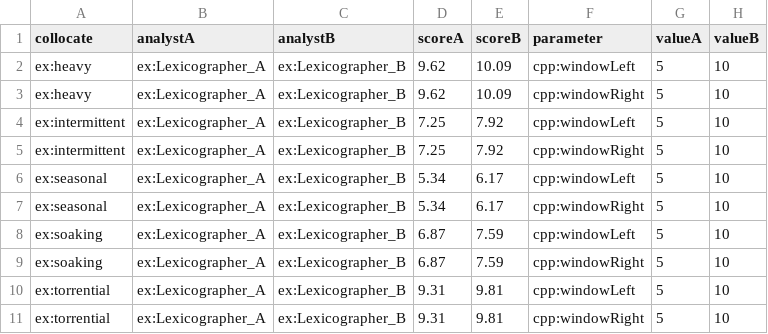
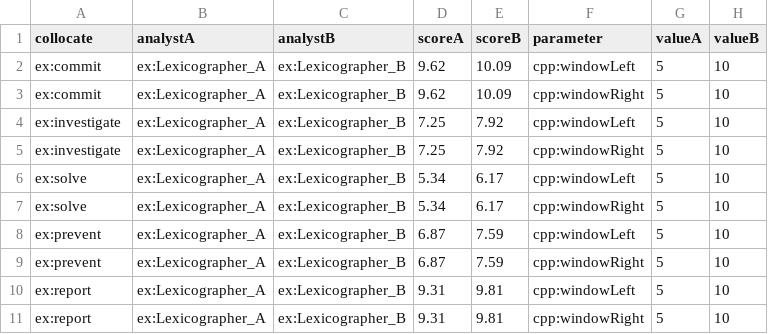
Before and after one commit to giuliabenotto/cpp-frac-evaluation, a CSV file: expected_results/cq2_collaborative_difference.csv, drawn as a sheet.

Commit message:
Align expected_results/cq2_collaborative_difference.csv with crime collocation evaluation

```diff
--- a/expected_results/cq2_collaborative_difference.csv
+++ b/expected_results/cq2_collaborative_difference.csv
@@ -1,11 +1,11 @@
 collocate,analystA,analystB,scoreA,scoreB,parameter,valueA,valueB
-ex:heavy,ex:Lexicographer_A,ex:Lexicographer_B,9.62,10.09,cpp:windowLeft,5,10
-ex:heavy,ex:Lexicographer_A,ex:Lexicographer_B,9.62,10.09,cpp:windowRight,5,10
-ex:intermittent,ex:Lexicographer_A,ex:Lexicographer_B,7.25,7.92,cpp:windowLeft,5,10
-ex:intermittent,ex:Lexicographer_A,ex:Lexicographer_B,7.25,7.92,cpp:windowRight,5,10
-ex:seasonal,ex:Lexicographer_A,ex:Lexicographer_B,5.34,6.17,cpp:windowLeft,5,10
-ex:seasonal,ex:Lexicographer_A,ex:Lexicographer_B,5.34,6.17,cpp:windowRight,5,10
-ex:soaking,ex:Lexicographer_A,ex:Lexicographer_B,6.87,7.59,cpp:windowLeft,5,10
-ex:soaking,ex:Lexicographer_A,ex:Lexicographer_B,6.87,7.59,cpp:windowRight,5,10
-ex:torrential,ex:Lexicographer_A,ex:Lexicographer_B,9.31,9.81,cpp:windowLeft,5,10
-ex:torrential,ex:Lexicographer_A,ex:Lexicographer_B,9.31,9.81,cpp:windowRight,5,10
+ex:commit,ex:Lexicographer_A,ex:Lexicographer_B,9.62,10.09,cpp:windowLeft,5,10
+ex:commit,ex:Lexicographer_A,ex:Lexicographer_B,9.62,10.09,cpp:windowRight,5,10
+ex:investigate,ex:Lexicographer_A,ex:Lexicographer_B,7.25,7.92,cpp:windowLeft,5,10
+ex:investigate,ex:Lexicographer_A,ex:Lexicographer_B,7.25,7.92,cpp:windowRight,5,10
+ex:solve,ex:Lexicographer_A,ex:Lexicographer_B,5.34,6.17,cpp:windowLeft,5,10
+ex:solve,ex:Lexicographer_A,ex:Lexicographer_B,5.34,6.17,cpp:windowRight,5,10
+ex:prevent,ex:Lexicographer_A,ex:Lexicographer_B,6.87,7.59,cpp:windowLeft,5,10
+ex:prevent,ex:Lexicographer_A,ex:Lexicographer_B,6.87,7.59,cpp:windowRight,5,10
+ex:report,ex:Lexicographer_A,ex:Lexicographer_B,9.31,9.81,cpp:windowLeft,5,10
+ex:report,ex:Lexicographer_A,ex:Lexicographer_B,9.31,9.81,cpp:windowRight,5,10
```
